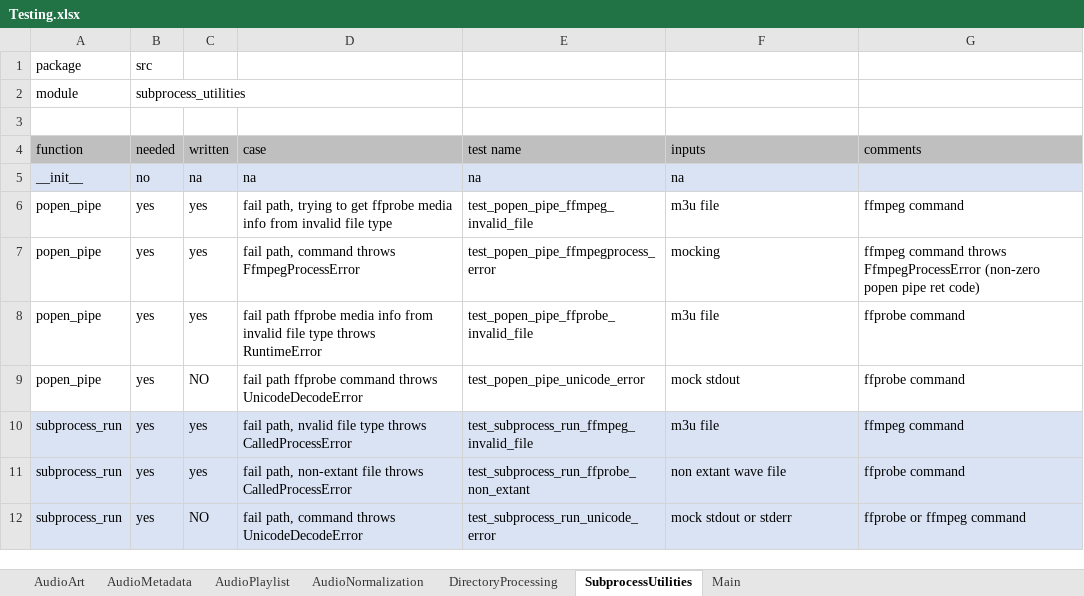
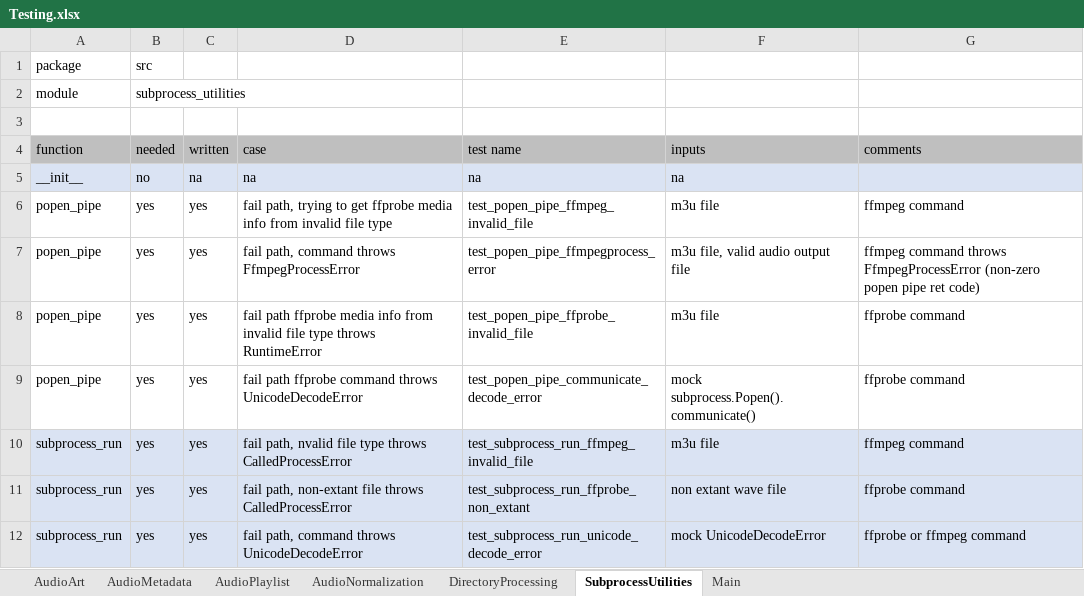
Before and after one commit to manweile/MusicProcessing, an Excel workbook: excel_files/Testing.xlsx, sheet SubprocessUtilities, drawn as a sheet; values as stored, in another font and other column widths than the file's, no borders; the diff names each change by its address in the sheet, - before the commit and + after, or states it on an @@ line.

```diff
--- a/excel_files/Testing.xlsx (sheet SubprocessUtilities)
+++ b/excel_files/Testing.xlsx (sheet SubprocessUtilities)
-F7 (inputs): mocking
+F7 (inputs): m3u file, valid audio output file
-C9 (written): NO
+C9 (written): yes
-E9 (test name): test_popen_pipe_unicode_error
+E9 (test name): test_popen_pipe_communicate_decode_error
-F9 (inputs): mock stdout
+F9 (inputs): mock subprocess.Popen().communicate()
-C12 (written): NO
+C12 (written): yes
-E12 (test name): test_subprocess_run_unicode_error
+E12 (test name): test_subprocess_run_unicode_decode_error
-F12 (inputs): mock stdout or stderr
+F12 (inputs): mock UnicodeDecodeError
```
Also changed, not shown: sheet AudioMetadata, 1 other file.
